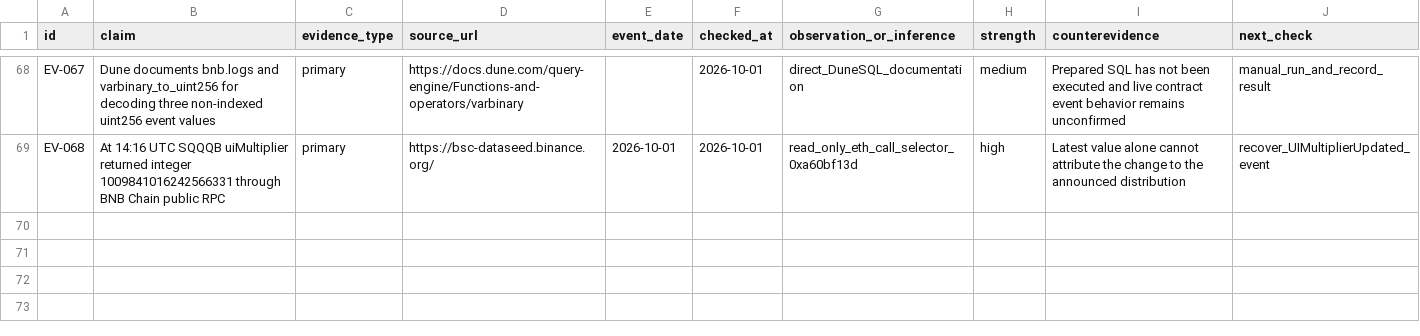
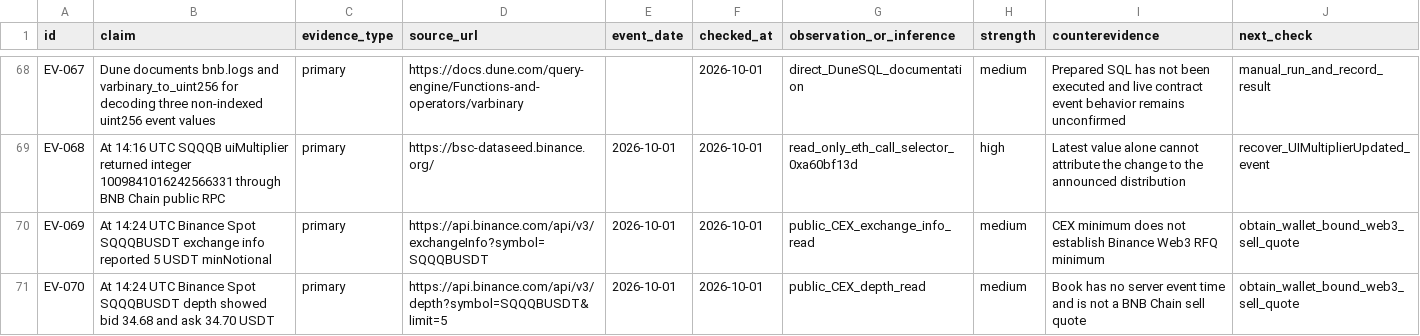
Before and after one commit to dyplux/bnb-tokenized-stocks-2026, a CSV file: docs/research/evidence-ledger.csv, drawn as a sheet; only a part is shown, gaps mark what is left out.

Commit message:
Measure incumbent SQQQB minimum and record limits

```diff
--- a/docs/research/evidence-ledger.csv
+++ b/docs/research/evidence-ledger.csv
@@ -69 +69,3 @@ EV-067,"Dune documents bnb.logs and varbinary_to_uint256 for decoding three non-
 EV-068,"At 14:16 UTC SQQQB uiMultiplier returned integer 1009841016242566331 through BNB Chain public RPC",primary,https://bsc-dataseed.binance.org/,2026-10-01,2026-10-01,read_only_eth_call_selector_0xa60bf13d,high,"Latest value alone cannot attribute the change to the announced distribution",recover_UIMultiplierUpdated_event
+EV-069,"At 14:24 UTC Binance Spot SQQQBUSDT exchange info reported 5 USDT minNotional",primary,https://api.binance.com/api/v3/exchangeInfo?symbol=SQQQBUSDT,2026-10-01,2026-10-01,public_CEX_exchange_info_read,medium,"CEX minimum does not establish Binance Web3 RFQ minimum",obtain_wallet_bound_web3_sell_quote
+EV-070,"At 14:24 UTC Binance Spot SQQQBUSDT depth showed bid 34.68 and ask 34.70 USDT",primary,https://api.binance.com/api/v3/depth?symbol=SQQQBUSDT&limit=5,2026-10-01,2026-10-01,public_CEX_depth_read,medium,"Book has no server event time and is not a BNB Chain sell quote",obtain_wallet_bound_web3_sell_quote
```
Also changed, not shown: 2 other files.
